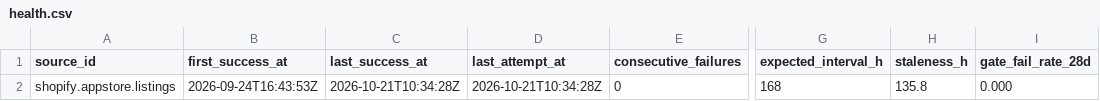
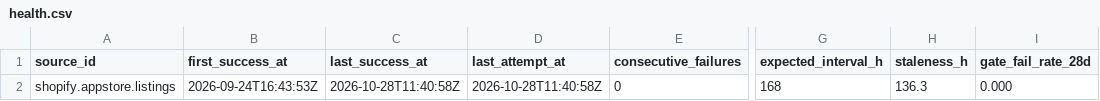
Before and after one commit to q3dresearch/wss-shopify-apps, a CSV file: health/health.csv, drawn as a sheet; only a part is shown, gaps mark what is left out; the diff names each change by its address in the sheet, - before the commit and + after, or states it on an @@ line.

```diff
--- a/health/health.csv
+++ b/health/health.csv
-C2 (last_success_at): 2026-10-21T10:34:28Z
+C2 (last_success_at): 2026-10-28T11:40:58Z
-D2 (last_attempt_at): 2026-10-21T10:34:28Z
+D2 (last_attempt_at): 2026-10-28T11:40:58Z
-H2 (staleness_h): 135.8
+H2 (staleness_h): 136.3
```
Also changed, not shown: 1 other file.
